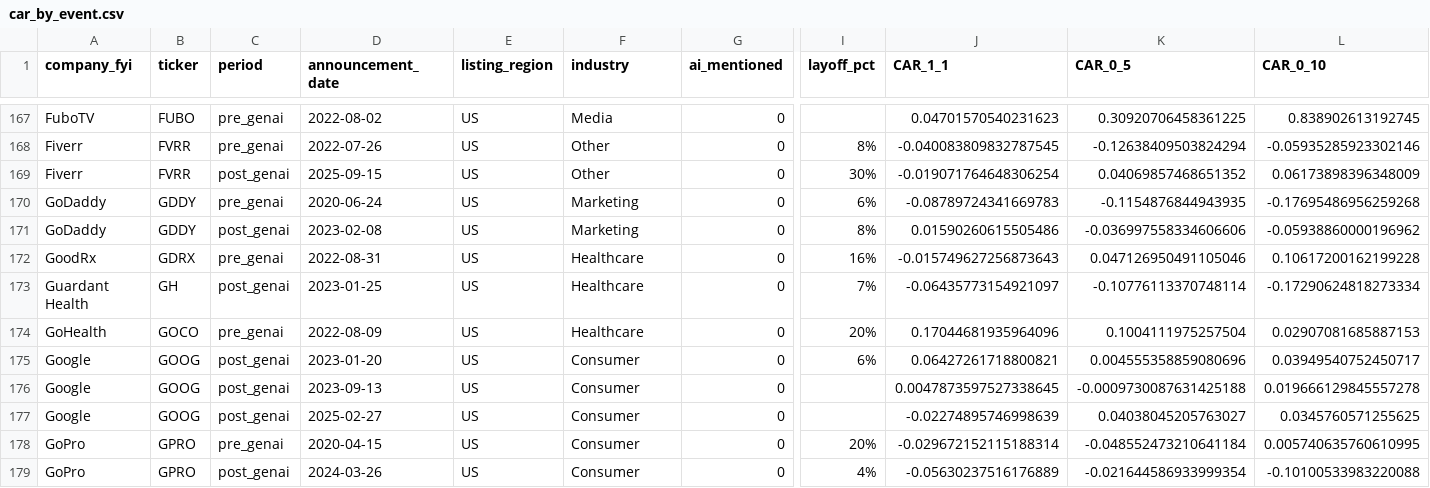
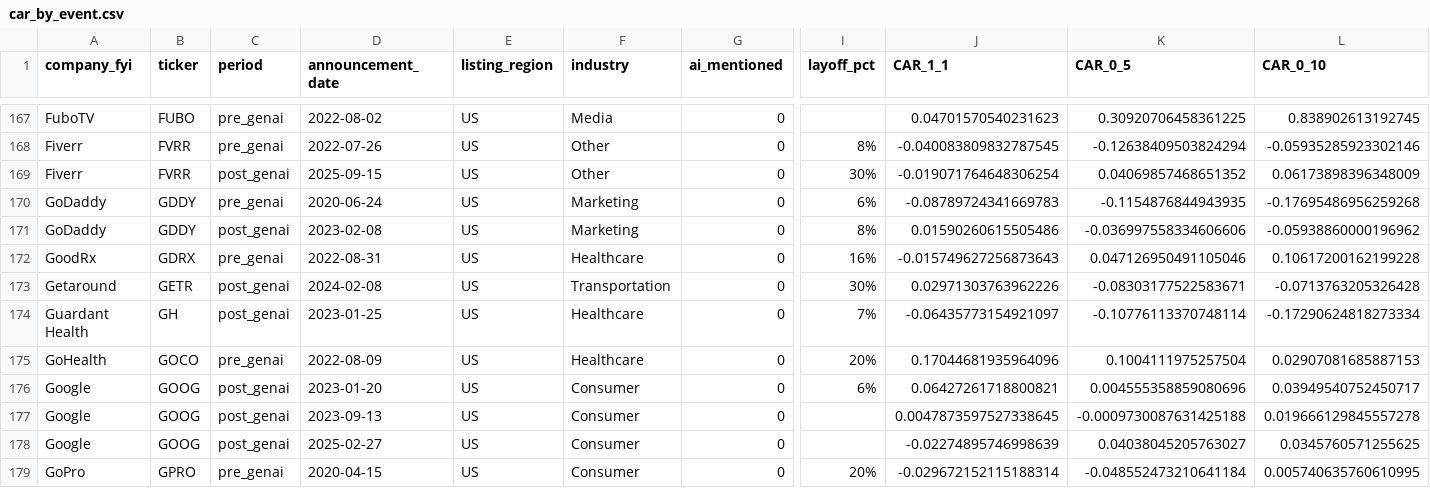
Before and after one commit to nhien462206dang30-dev/layoff_study, a CSV file: data/results/car_by_event.csv, drawn as a sheet; only a part is shown, gaps mark what is left out; the shorter side is filled out with more unchanged rows; rows hold the shown columns only; the diff names each change by its address in the sheet, - before the commit and + after, or states it on an @@ line.

```diff
--- a/data/results/car_by_event.csv
+++ b/data/results/car_by_event.csv
+row 173: Getaround | GETR | post_genai | 2024-02-08 | US | Transportation | 0 | 30% | 0.02971303763962226 | -0.08303177522583671 | -0.0713763205326428
```
Also changed, not shown: data/results/car_summary.csv, data/results/improved/car_by_event_v2.csv, 9 other files.
